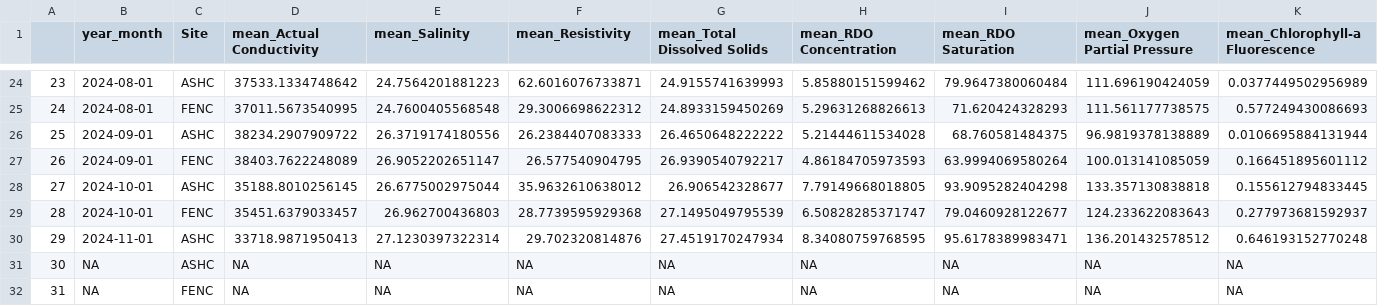
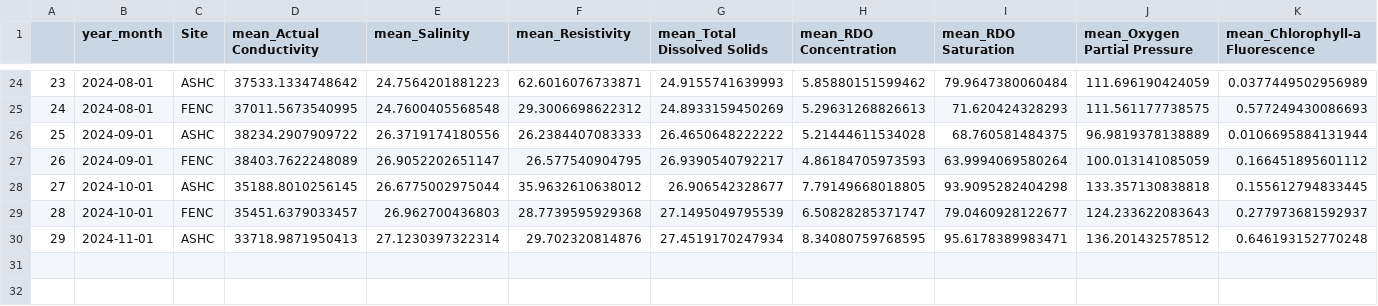
Before and after one commit to NEFSC/EAD-ASEB_EPA_LISS_Disease_Surveillance, a CSV file: Sonde_Data/output/Sonde_monthly_means_CT_wide.csv, drawn as a sheet; only a part is shown, gaps mark what is left out; rows hold the shown columns only; the diff names each change by its address in the sheet, - before the commit and + after, or states it on an @@ line.

```diff
--- a/Sonde_Data/output/Sonde_monthly_means_CT_wide.csv
+++ b/Sonde_Data/output/Sonde_monthly_means_CT_wide.csv
-row 31: 30 | NA | ASHC | NA | NA | NA | NA | NA | NA | NA | NA
-row 32: 31 | NA | FENC | NA | NA | NA | NA | NA | NA | NA | NA
```
Also changed, not shown: Side_projects/Juvenile_growth/raw_data/1124ASHC_SpatBags.csv, Side_projects/Juvenile_growth/raw_data/1124FENC_SpatBags.csv, 7 other files.
